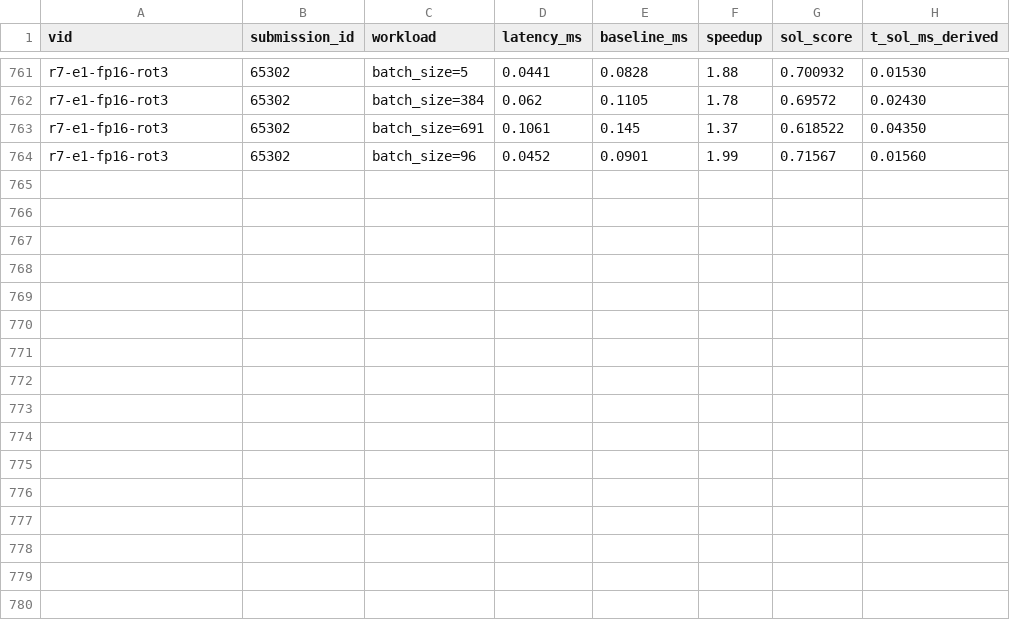
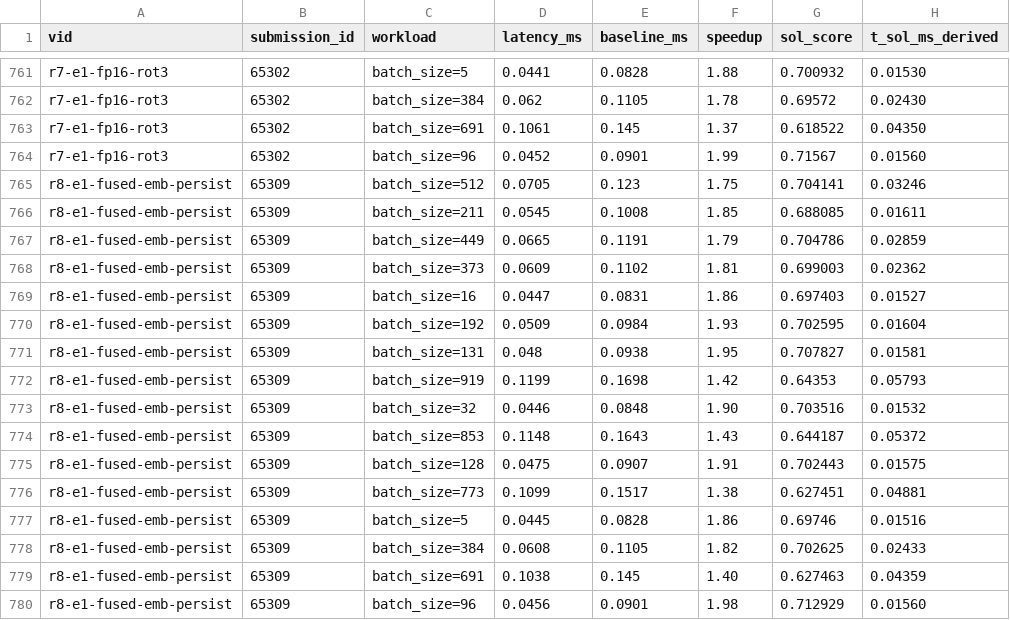
Before and after one commit to Hha21/execbench-test, a CSV file: poc/results/b200_portal_workloads.csv, drawn as a sheet; only a part is shown, gaps mark what is left out; the diff names each change by its address in the sheet, - before the commit and + after, or states it on an @@ line.

```diff
--- a/poc/results/b200_portal_workloads.csv
+++ b/poc/results/b200_portal_workloads.csv
+row 765: r8-e1-fused-emb-persist | 65309 | batch_size=512 | 0.0705 | 0.123 | 1.75 | 0.704141 | 0.03246
+row 766: r8-e1-fused-emb-persist | 65309 | batch_size=211 | 0.0545 | 0.1008 | 1.85 | 0.688085 | 0.01611
+row 767: r8-e1-fused-emb-persist | 65309 | batch_size=449 | 0.0665 | 0.1191 | 1.79 | 0.704786 | 0.02859
+row 768: r8-e1-fused-emb-persist | 65309 | batch_size=373 | 0.0609 | 0.1102 | 1.81 | 0.699003 | 0.02362
+row 769: r8-e1-fused-emb-persist | 65309 | batch_size=16 | 0.0447 | 0.0831 | 1.86 | 0.697403 | 0.01527
+row 770: r8-e1-fused-emb-persist | 65309 | batch_size=192 | 0.0509 | 0.0984 | 1.93 | 0.702595 | 0.01604
+row 771: r8-e1-fused-emb-persist | 65309 | batch_size=131 | 0.048 | 0.0938 | 1.95 | 0.707827 | 0.01581
+row 772: r8-e1-fused-emb-persist | 65309 | batch_size=919 | 0.1199 | 0.1698 | 1.42 | 0.64353 | 0.05793
+row 773: r8-e1-fused-emb-persist | 65309 | batch_size=32 | 0.0446 | 0.0848 | 1.90 | 0.703516 | 0.01532
+row 774: r8-e1-fused-emb-persist | 65309 | batch_size=853 | 0.1148 | 0.1643 | 1.43 | 0.644187 | 0.05372
+row 775: r8-e1-fused-emb-persist | 65309 | batch_size=128 | 0.0475 | 0.0907 | 1.91 | 0.702443 | 0.01575
+row 776: r8-e1-fused-emb-persist | 65309 | batch_size=773 | 0.1099 | 0.1517 | 1.38 | 0.627451 | 0.04881
+row 777: r8-e1-fused-emb-persist | 65309 | batch_size=5 | 0.0445 | 0.0828 | 1.86 | 0.69746 | 0.01516
+row 778: r8-e1-fused-emb-persist | 65309 | batch_size=384 | 0.0608 | 0.1105 | 1.82 | 0.702625 | 0.02433
+row 779: r8-e1-fused-emb-persist | 65309 | batch_size=691 | 0.1038 | 0.145 | 1.40 | 0.627463 | 0.04359
+row 780: r8-e1-fused-emb-persist | 65309 | batch_size=96 | 0.0456 | 0.0901 | 1.98 | 0.712929 | 0.01560
```
Also changed, not shown: poc/results/b200_portal.csv.
